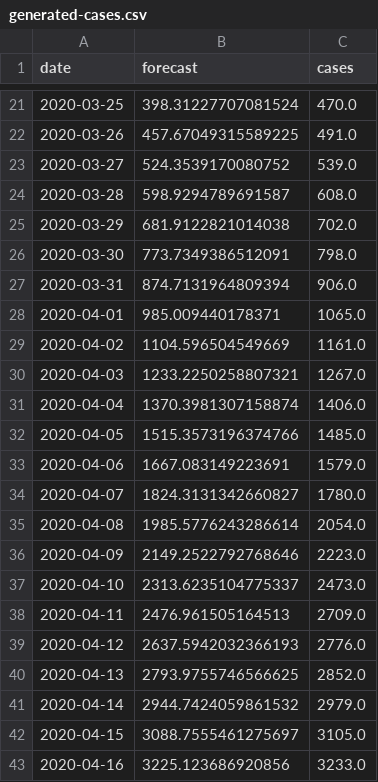
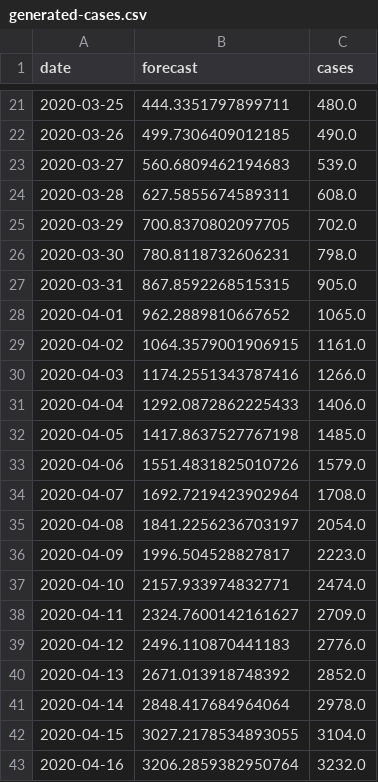
Before and after one commit to agastalver/sir-covid-19-colombia, a CSV file: data/generated-cases.csv, drawn as a sheet; only a part is shown, gaps mark what is left out; the diff covers the shown part only.

```diff
--- a/data/generated-cases.csv
+++ b/data/generated-cases.csv
@@ -21,23 +21,23 @@ date,forecast,cases
-2020-03-25,398.31227707081524,470.0
-2020-03-26,457.67049315589225,491.0
-2020-03-27,524.3539170080752,539.0
-2020-03-28,598.9294789691587,608.0
-2020-03-29,681.9122821014038,702.0
-2020-03-30,773.7349386512091,798.0
-2020-03-31,874.7131964809394,906.0
-2020-04-01,985.009440178371,1065.0
-2020-04-02,1104.596504549669,1161.0
-2020-04-03,1233.2250258807321,1267.0
-2020-04-04,1370.3981307158874,1406.0
-2020-04-05,1515.3573196374766,1485.0
-2020-04-06,1667.083149223691,1579.0
-2020-04-07,1824.3131342660827,1780.0
-2020-04-08,1985.5776243286614,2054.0
-2020-04-09,2149.2522792768646,2223.0
-2020-04-10,2313.6235104775337,2473.0
-2020-04-11,2476.961505164513,2709.0
-2020-04-12,2637.5942032366193,2776.0
-2020-04-13,2793.9755746566625,2852.0
-2020-04-14,2944.7424059861532,2979.0
-2020-04-15,3088.7555461275697,3105.0
-2020-04-16,3225.123686920856,3233.0
+2020-03-25,444.3351797899711,480.0
+2020-03-26,499.7306409012185,490.0
+2020-03-27,560.6809462194683,539.0
+2020-03-28,627.5855674589311,608.0
+2020-03-29,700.8370802097705,702.0
+2020-03-30,780.8118732606231,798.0
+2020-03-31,867.8592268515315,905.0
+2020-04-01,962.2889810667652,1065.0
+2020-04-02,1064.3579001906915,1161.0
+2020-04-03,1174.2551343787416,1266.0
+2020-04-04,1292.0872862225433,1406.0
+2020-04-05,1417.8637527767198,1485.0
+2020-04-06,1551.4831825010726,1579.0
+2020-04-07,1692.7219423902964,1708.0
+2020-04-08,1841.2256236703197,2054.0
+2020-04-09,1996.504528827817,2223.0
+2020-04-10,2157.933974832771,2474.0
+2020-04-11,2324.7600142161627,2709.0
+2020-04-12,2496.110870441183,2776.0
+2020-04-13,2671.013918748392,2852.0
+2020-04-14,2848.417684964064,2978.0
+2020-04-15,3027.2178534893055,3104.0
+2020-04-16,3206.2859382950764,3232.0
```
Also changed, not shown: 2 added rows and 100 edited cells elsewhere in this file, data/generated-sir.csv, data/generated-total.csv, 11 other files.
